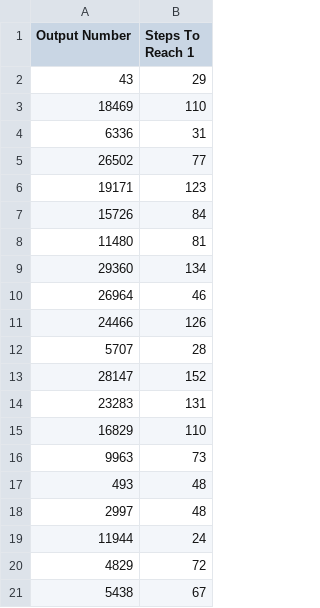
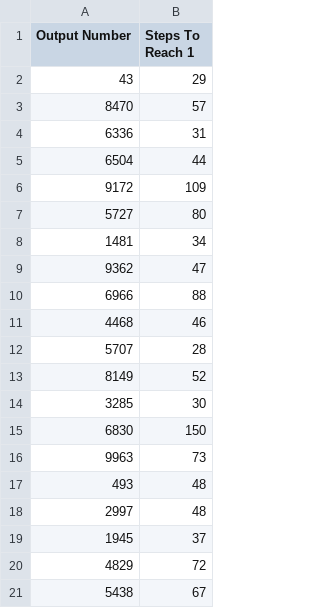
Before and after one commit to 24fa-351/collatz-cached-Renzo-Salosagcol, a CSV file: collatz_results.csv, drawn as a sheet; removed rows and columns are numbered as before the commit, all else as after; the diff names each change by its address in the sheet, - before the commit and + after, or states it on an @@ line.

```diff
--- a/collatz_results.csv
+++ b/collatz_results.csv
-row 3: 18469 | 110
+row 3: 8470 | 57
-row 5: 26502 | 77
-row 6: 19171 | 123
-row 7: 15726 | 84
-row 8: 11480 | 81
-row 9: 29360 | 134
-row 10: 26964 | 46
-row 11: 24466 | 126
+row 5: 6504 | 44
+row 6: 9172 | 109
+row 7: 5727 | 80
+row 8: 1481 | 34
+row 9: 9362 | 47
+row 10: 6966 | 88
+row 11: 4468 | 46
-row 13: 28147 | 152
-row 14: 23283 | 131
-row 15: 16829 | 110
+row 13: 8149 | 52
+row 14: 3285 | 30
+row 15: 6830 | 150
-row 19: 11944 | 24
+row 19: 1945 | 37
```
Also changed, not shown: 2 other files.
